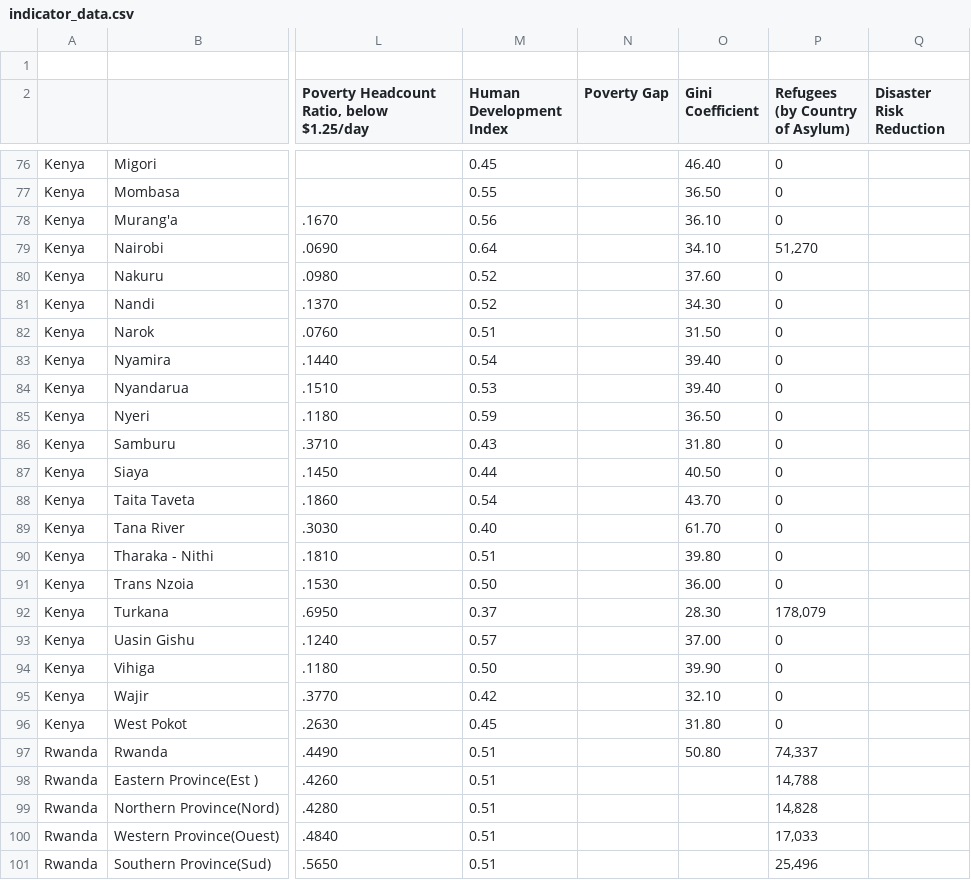
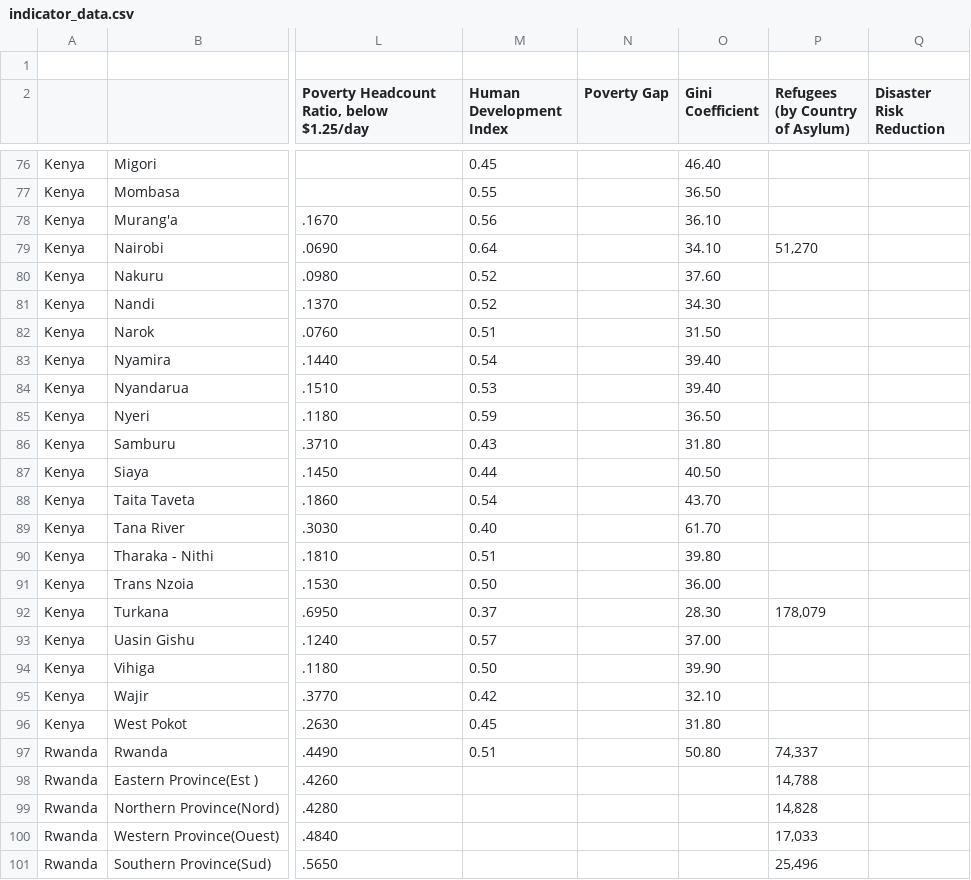
Before and after one commit to luiscape/hdxviz-eastafrica-data-heatmap, a CSV file: data/indicator_data.csv, drawn as a sheet; only a part is shown, gaps mark what is left out; the diff covers the shown part only; the diff names each change by its address in the sheet, - before the commit and + after, or states it on an @@ line.

```diff
--- a/data/indicator_data.csv
+++ b/data/indicator_data.csv
-P76:P78 (Refugees (by Country of Asylum)): 0
+P76:P78 (Refugees (by Country of Asylum)): (empty)
-P80:P91 (Refugees (by Country of Asylum)): 0
+P80:P91 (Refugees (by Country of Asylum)): (empty)
-P93:P96 (Refugees (by Country of Asylum)): 0
+P93:P96 (Refugees (by Country of Asylum)): (empty)
-M98:M101 (Human Development Index): 0.51
+M98:M101 (Human Development Index): (empty)
```
Also changed, not shown: 45 edited cells elsewhere in this file, 5 other files.
